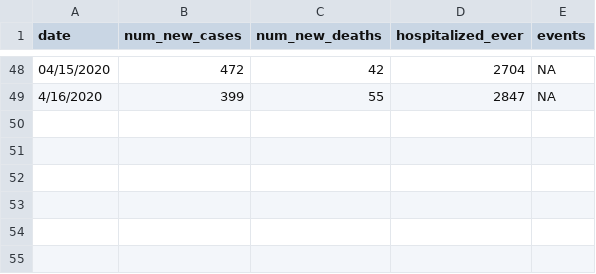
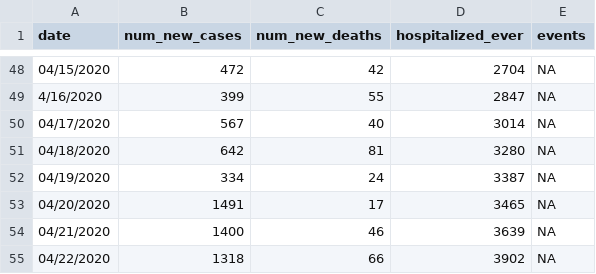
Before and after one commit to nponarul/COVID19, a CSV file: data/la_covid.csv, drawn as a sheet; only a part is shown, gaps mark what is left out.

Commit message:
Updated LA COVID data to 4/22

```diff
--- a/data/la_covid.csv
+++ b/data/la_covid.csv
@@ -49 +49,7 @@ date,num_new_cases,num_new_deaths,hospitalized_ever,events
 4/16/2020,399,55,2847,NA
+04/17/2020,567,40,3014,NA
+04/18/2020,642,81,3280,NA
+04/19/2020,334,24,3387,NA
+04/20/2020,1491,17,3465,NA
+04/21/2020,1400,46,3639,NA
+04/22/2020,1318,66,3902,NA
```
Also changed, not shown: 1 other file.
